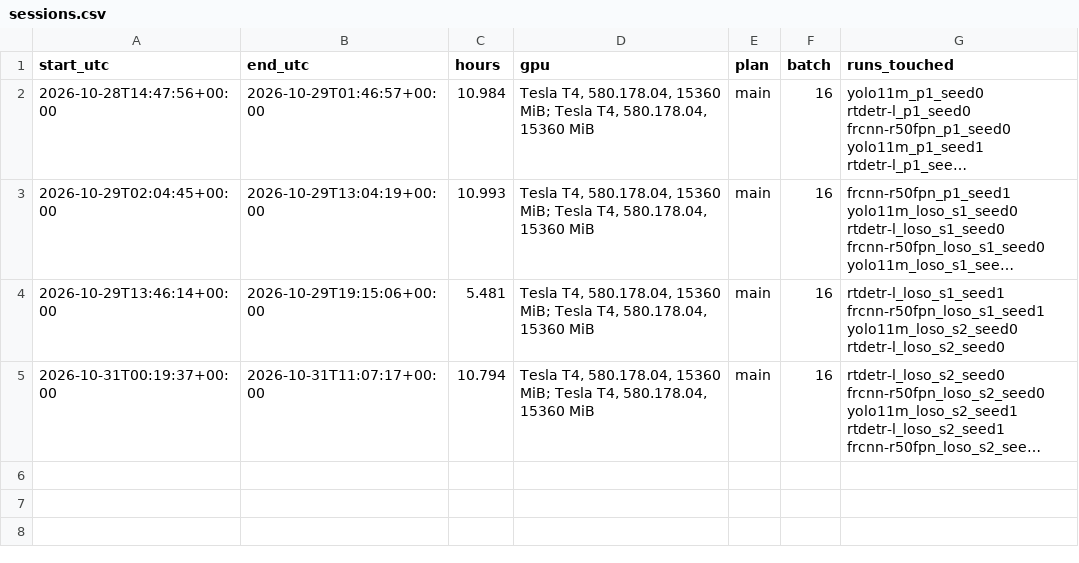
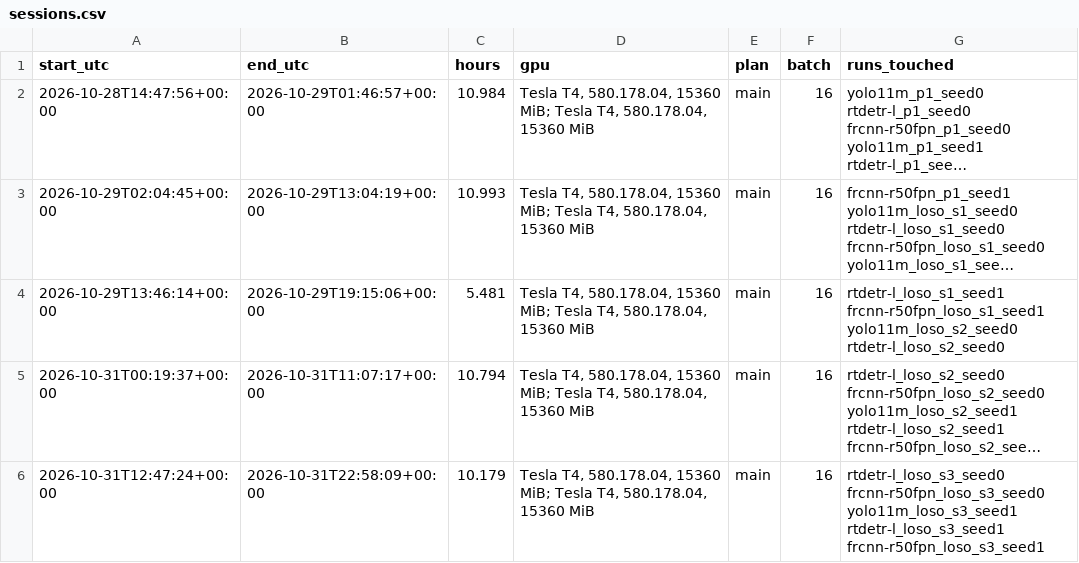
Before and after one commit to ajimaruu/bisindo-signer-independent, a CSV file: results/kaggle/sessions.csv, drawn as a sheet; long unchanged cells end in …; the diff names each change by its address in the sheet, - before the commit and + after, or states it on an @@ line.

```diff
--- a/results/kaggle/sessions.csv
+++ b/results/kaggle/sessions.csv
+row 6: 2026-10-31T12:47:24+00:00 | 2026-10-31T22:58:09+00:00 | 10.179 | Tesla T4, 580.178.04, 15360 MiB; Tesla T4, 580.178.04, 15360 MiB | main | 16 | rtdetr-l_loso_s3_seed0 frcnn-r50fpn_loso_s3_seed0 yolo11m_loso_s3_seed1 rtdetr-l_loso_s3_seed1 frcnn-r50fpn_loso_s3_seed1
```
Also changed, not shown: results/kaggle/ultralytics/rtdetr-l_loso_s3_seed0/gpu_log.csv, results/kaggle/ultralytics/rtdetr-l_loso_s3_seed0/results.csv, 30 other files.
